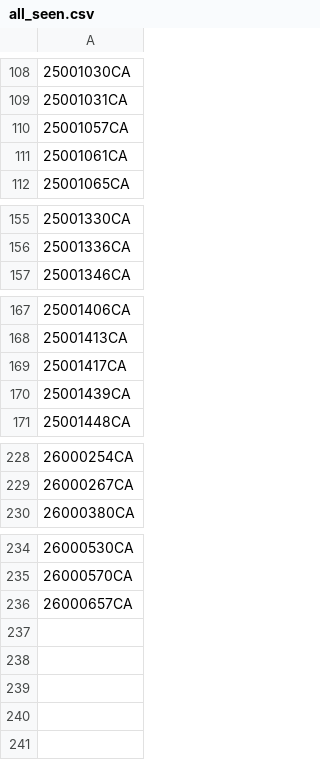
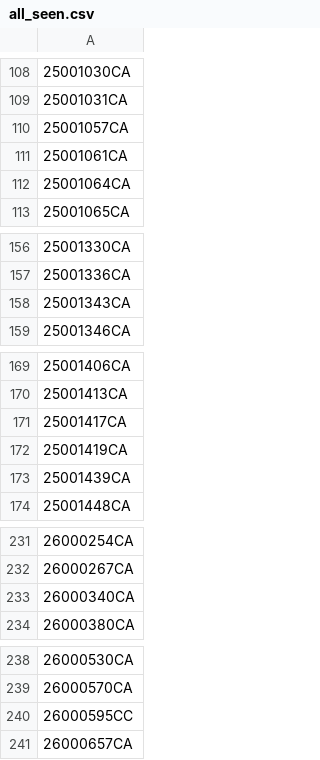
Before and after one commit to figlesias7/realforeclose-charlotte, a CSV file: data/all_seen.csv, drawn as a sheet; only a part is shown, gaps mark what is left out.

```diff
--- a/data/all_seen.csv
+++ b/data/all_seen.csv
@@ -111,2 +111,3 @@
 25001061CA
+25001064CA
 25001065CA
@@ -156,2 +157,3 @@
 25001336CA
+25001343CA
 25001346CA
@@ -169,2 +171,3 @@
 25001417CA
+25001419CA
 25001439CA
@@ -229,2 +232,3 @@
 26000267CA
+26000340CA
 26000380CA
@@ -235,2 +239,3 @@
 26000570CA
+26000595CC
 26000657CA
```
Also changed, not shown: data/event_log.csv, 3 other files.
